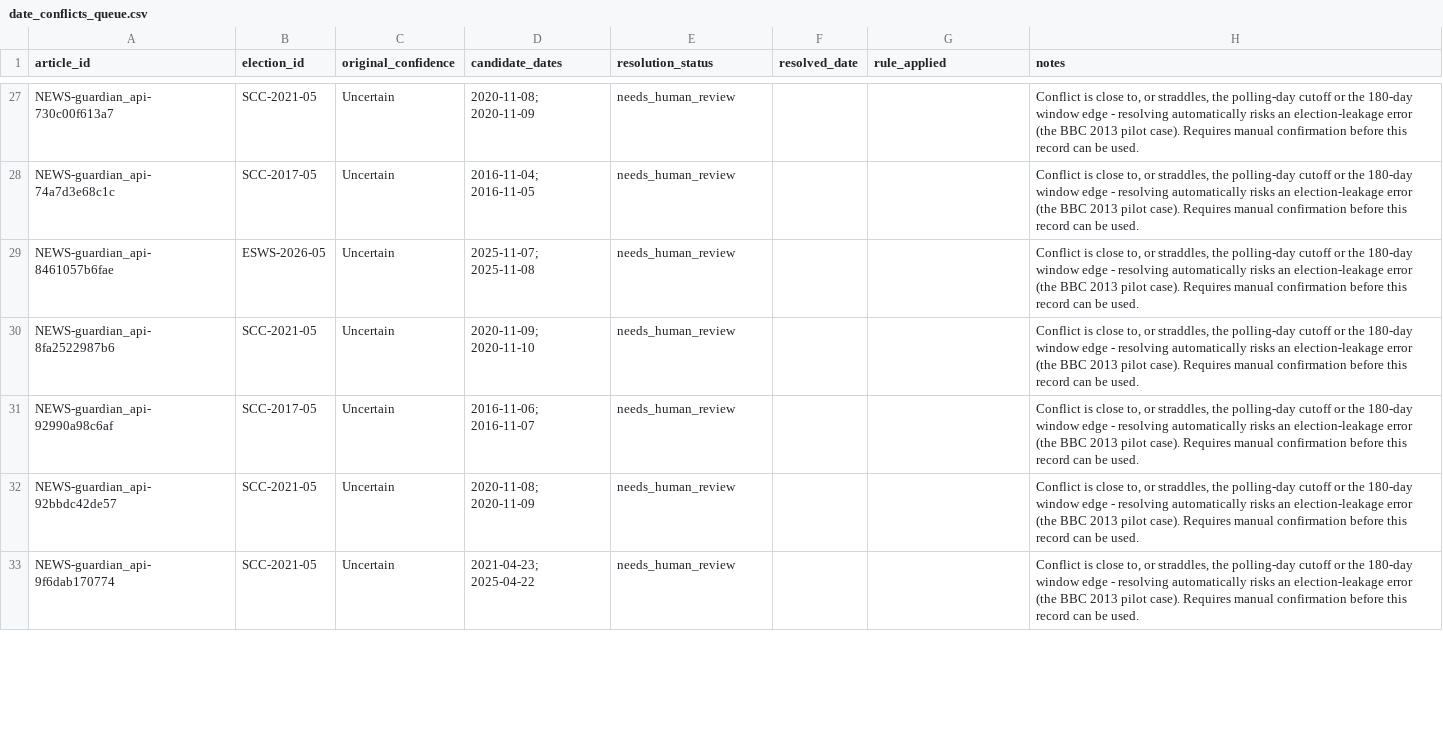
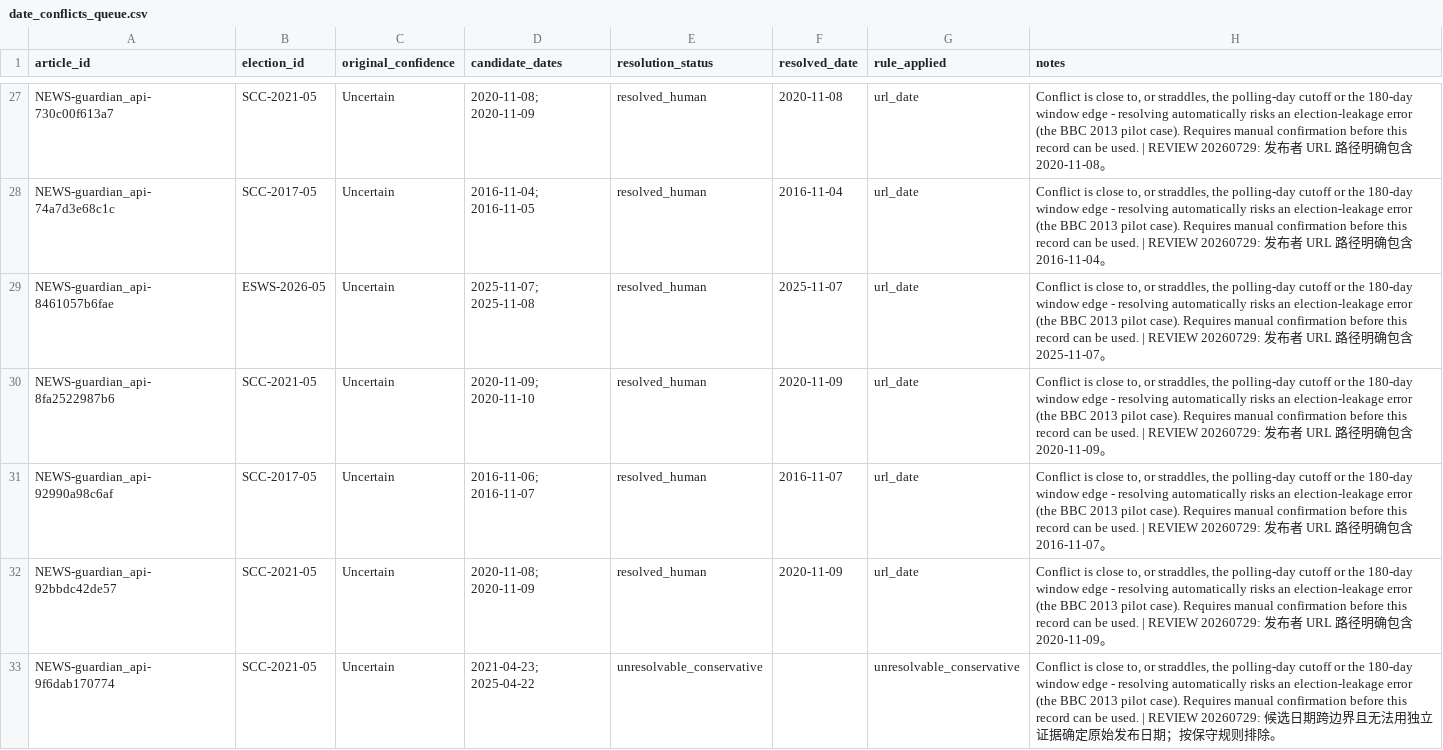
Before and after one commit to shuhan312/news-based-election-forecasting, a CSV file: news_collection/date_conflicts_queue.csv, drawn as a sheet; only a part is shown, gaps mark what is left out; the diff covers the shown part only; the diff names each change by its address in the sheet, - before the commit and + after, or states it on an @@ line.

Commit message:
Resolve the second-review and date-conflict queues
The 161-row queue is finished. 201 cells needed a judgement: 143 flagged cells across the 141 needs_second_review rows (128 E5 borderlines, 15 E8-UNCLEAR-FORMAT) and the 58 blank rules on the 20 articles the LLM failed twice. Every one resolved to a terminal value - 133 include, 68 exclude, nothing re-flagged. The rule that local rows take L-codes and national rows take N-codes held throughout; the seventeen violations the checker reported were its own prefix bug, because E5-NO-L-OR-N-RULE-MET starts with E5-N but is the universal exclude code.

The 46 date conflicts all straddled polling day or the 180-day window edge, which is why the resolver refused to auto-decide them. 36 now carry an evidence-backed date - visible datelines, JSON-LD, and one Guardian live blog dated by its URL path against two API fields that disagreed. The other 10 could not be settled by any independent evidence and are recorded unresolvable_conservative: excluded rather than guessed, per the BBC 2013 rule.

Reassembly with the queue applied leaves the whole 2,370-article remaining pool resolved: 1,452 include, 918 exclude, zero pending. One local row sat outside the queue; its E5 stays needs_second_review, but its E6 is already exclude (generic word use) and any exclude wins outright, so the article leaves the corpus without a judgement being invented for it. The .pre-sync files hold each queue's state before adjudication; e5_local_manual.csv is untouched - the flags it raised were resolved here, in the queue.

```diff
--- a/news_collection/date_conflicts_queue.csv
+++ b/news_collection/date_conflicts_queue.csv
-E27:E32 (resolution_status): needs_human_review
+E27:E32 (resolution_status): resolved_human
-F27 (resolved_date): (empty)
+F27 (resolved_date): 2020-11-08
-G27:G32 (rule_applied): (empty)
+G27:G32 (rule_applied): url_date
-H27 (notes): …be used.
+H27 (notes): …be used. | REVIEW 20260729: 发布者 URL 路径明确包含 2020-11-08。
-F28 (resolved_date): (empty)
+F28 (resolved_date): 2016-11-04
-H28 (notes): …be used.
+H28 (notes): …be used. | REVIEW 20260729: 发布者 URL 路径明确包含 2016-11-04。
-F29 (resolved_date): (empty)
+F29 (resolved_date): 2025-11-07
-H29 (notes): …be used.
+H29 (notes): …be used. | REVIEW 20260729: 发布者 URL 路径明确包含 2025-11-07。
-F30 (resolved_date): (empty)
+F30 (resolved_date): 2020-11-09
-H30 (notes): …be used.
+H30 (notes): …be used. | REVIEW 20260729: 发布者 URL 路径明确包含 2020-11-09。
-F31 (resolved_date): (empty)
+F31 (resolved_date): 2016-11-07
-H31 (notes): …be used.
+H31 (notes): …be used. | REVIEW 20260729: 发布者 URL 路径明确包含 2016-11-07。
-F32 (resolved_date): (empty)
+F32 (resolved_date): 2020-11-09
-H32 (notes): …be used.
+H32 (notes): …be used. | REVIEW 20260729: 发布者 URL 路径明确包含 2020-11-09。
-E33 (resolution_status): needs_human_review
+E33 (resolution_status): unresolvable_conservative
-G33 (rule_applied): (empty)
+G33 (rule_applied): unresolvable_conservative
-H33 (notes): …be used.
+H33 (notes): …be used. | REVIEW 20260729: 候选日期跨边界且无法用独立证据确定原始发布日期；按保守规则排除。
```
Also changed, not shown: 147 edited cells elsewhere in this file, news_collection/corpus_eligibility_decisions.csv, 5 other files.
